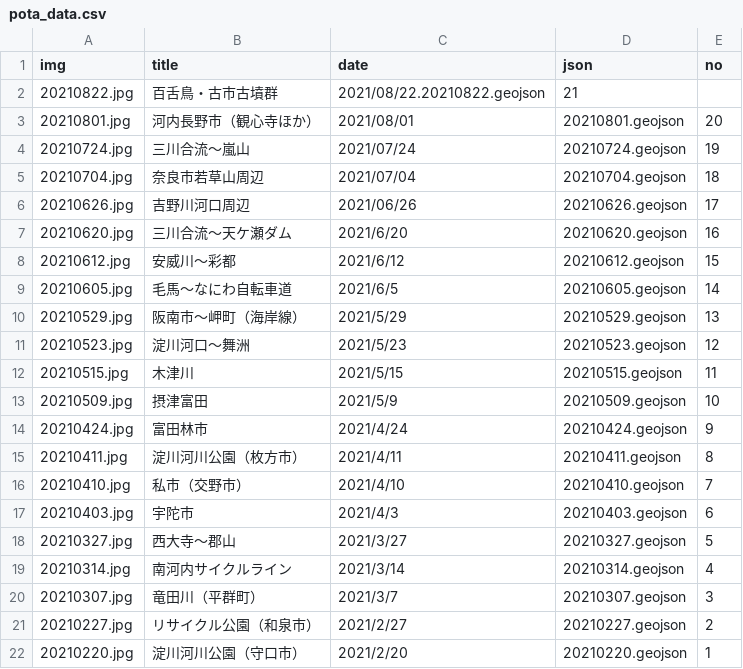
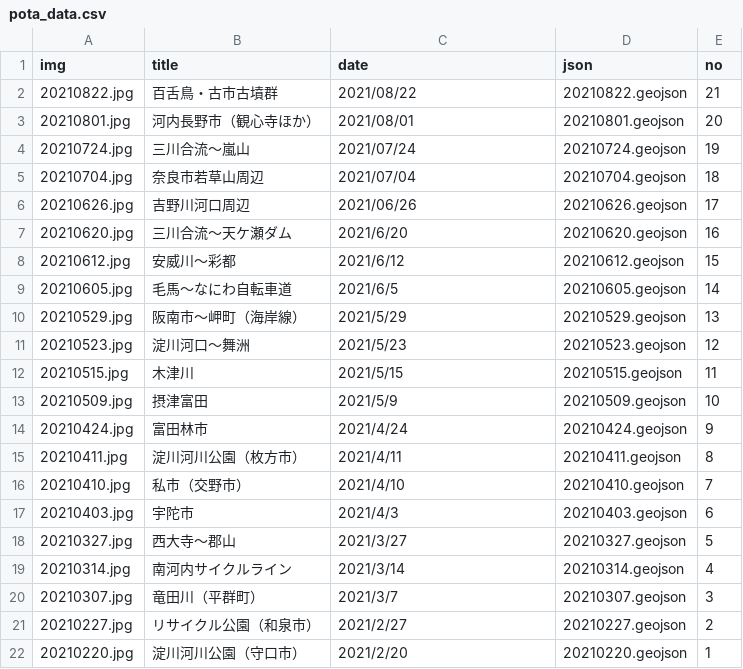
Before and after one commit to termat/potaling, a CSV file: public/pota_data.csv, drawn as a sheet.

Commit message:
データ追加

```diff
--- a/public/pota_data.csv
+++ b/public/pota_data.csv
@@ -1,3 +1,3 @@
 img,title,date,json,no
-20210822.jpg,百舌鳥・古市古墳群,2021/08/22.20210822.geojson,21
+20210822.jpg,百舌鳥・古市古墳群,2021/08/22,20210822.geojson,21
 20210801.jpg,河内長野市（観心寺ほか）,2021/08/01,20210801.geojson,20
```
